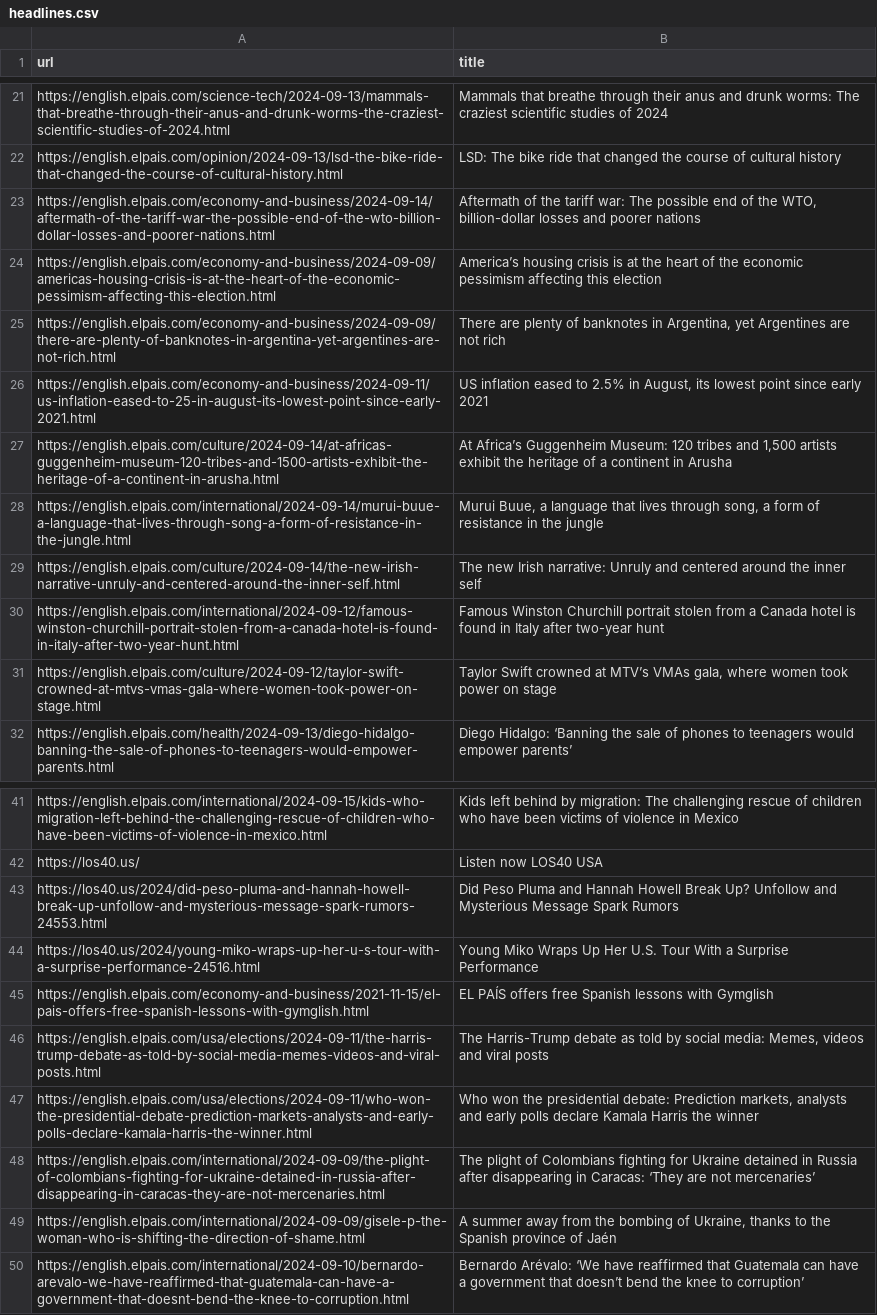
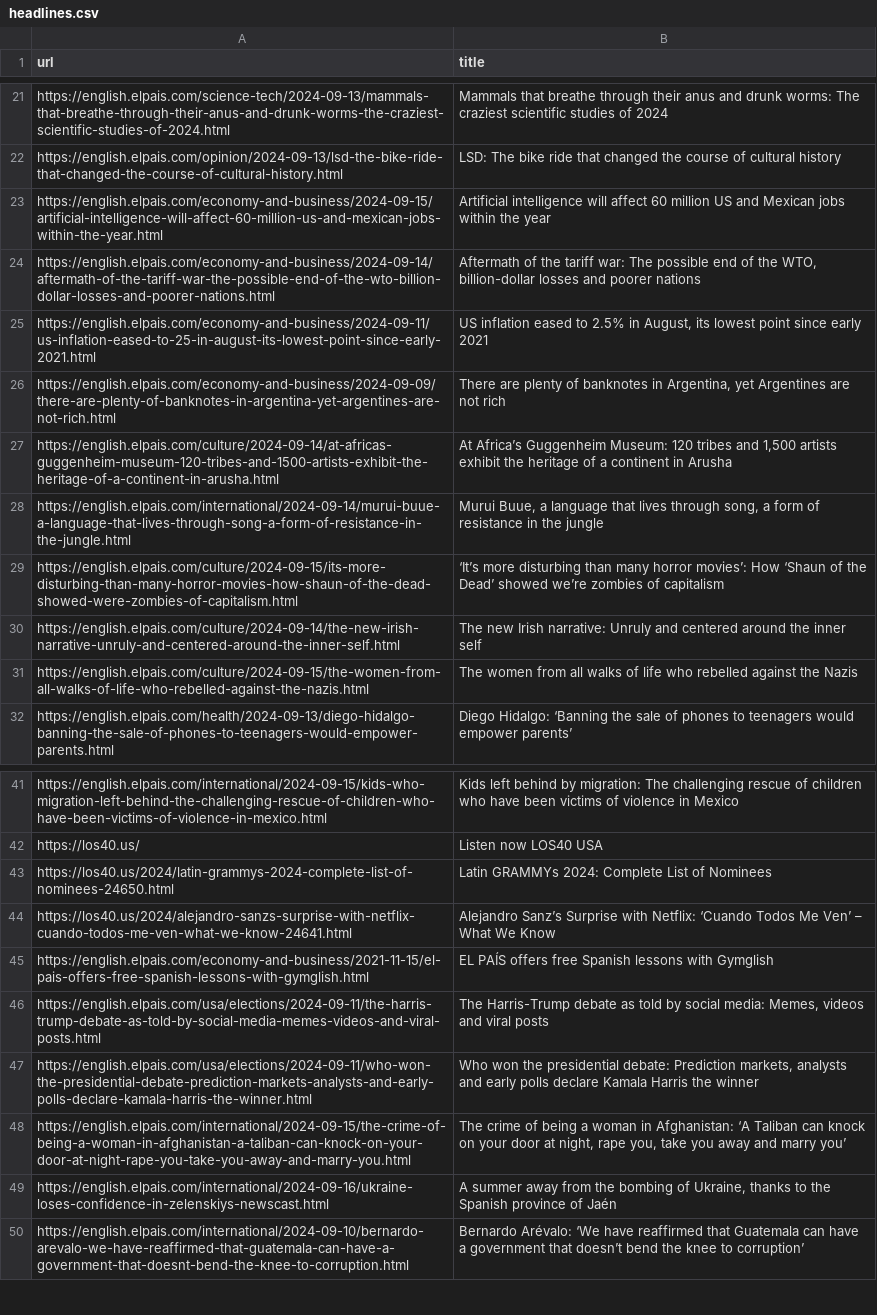
Before and after one commit to jsoma/scraper-sample, a CSV file: headlines.csv, drawn as a sheet; only a part is shown, gaps mark what is left out; removed rows and columns are numbered as before the commit, all else as after; the diff covers the shown part only; the diff names each change by its address in the sheet, - before the commit and + after, or states it on an @@ line.

```diff
--- a/headlines.csv
+++ b/headlines.csv
@@ row 13 moved to row 23: https://english.elpais.com/economy-and-b… @@
-row 24: https://english.elpais.com/economy-and-business/2024-09-09/americas-housing-crisis-is-at-the-heart-of-the-economic-pessimism-affecting-this-election.html | America’s housing crisis is at the heart of the economic pessimism affecting this election
@@ row 26 moved to row 25: https://english.elpais.com/economy-and-b… @@
+row 29: https://english.elpais.com/culture/2024-09-15/its-more-disturbing-than-many-horror-movies-how-shaun-of-the-dead-showed-were-zombies-of-capitalism.html | ‘It’s more disturbing than many horror movies’: How ‘Shaun of the Dead’ showed we’re zombies of capitalism
-row 30: https://english.elpais.com/international/2024-09-12/famous-winston-churchill-portrait-stolen-from-a-canada-hotel-is-found-in-italy-after-two-year-hunt.html | Famous Winston Churchill portrait stolen from a Canada hotel is found in Italy after two-year hunt
-row 31: https://english.elpais.com/culture/2024-09-12/taylor-swift-crowned-at-mtvs-vmas-gala-where-women-took-power-on-stage.html | Taylor Swift crowned at MTV’s VMAs gala, where women took power on stage
@@ row 15 moved to row 31: https://english.elpais.com/culture/2024-… @@
-row 43: https://los40.us/2024/did-peso-pluma-and-hannah-howell-break-up-unfollow-and-mysterious-message-spark-rumors-24553.html | Did Peso Pluma and Hannah Howell Break Up? Unfollow and Mysterious Message Spark Rumors
-row 44: https://los40.us/2024/young-miko-wraps-up-her-u-s-tour-with-a-surprise-performance-24516.html | Young Miko Wraps Up Her U.S. Tour With a Surprise Performance
+row 43: https://los40.us/2024/latin-grammys-2024-complete-list-of-nominees-24650.html | Latin GRAMMYs 2024: Complete List of Nominees
+row 44: https://los40.us/2024/alejandro-sanzs-surprise-with-netflix-cuando-todos-me-ven-what-we-know-24641.html | Alejandro Sanz’s Surprise with Netflix: ‘Cuando Todos Me Ven’ – What We Know
-row 48: https://english.elpais.com/international/2024-09-09/the-plight-of-colombians-fighting-for-ukraine-detained-in-russia-after-disappearing-in-caracas-they-are-not-mercenaries.html | The plight of Colombians fighting for Ukraine detained in Russia after disappearing in Caracas: ‘They are not mercenaries’
+row 48: https://english.elpais.com/international/2024-09-15/the-crime-of-being-a-woman-in-afghanistan-a-taliban-can-knock-on-your-door-at-night-rape-you-take-you-away-and-marry-you.html | The crime of being a woman in Afghanistan: ‘A Taliban can knock on your door at night, rape you, take you away and marry you’
-A49 (url): https://english.elpais.com/international/2024-09-09/gisele-p-the-woman-who-is-shifting-the-direction-of-shame.html
+A49 (url): https://english.elpais.com/international/2024-09-16/ukraine-loses-confidence-in-zelenskiys-newscast.html
```
Also changed, not shown: 11 added rows, 9 removed rows, 2 moved rows and 1 edited cell elsewhere in this file.
